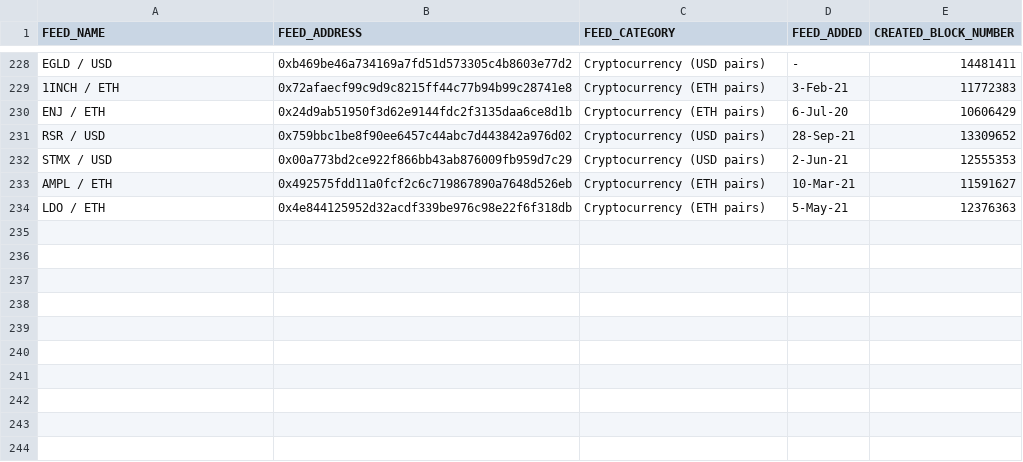
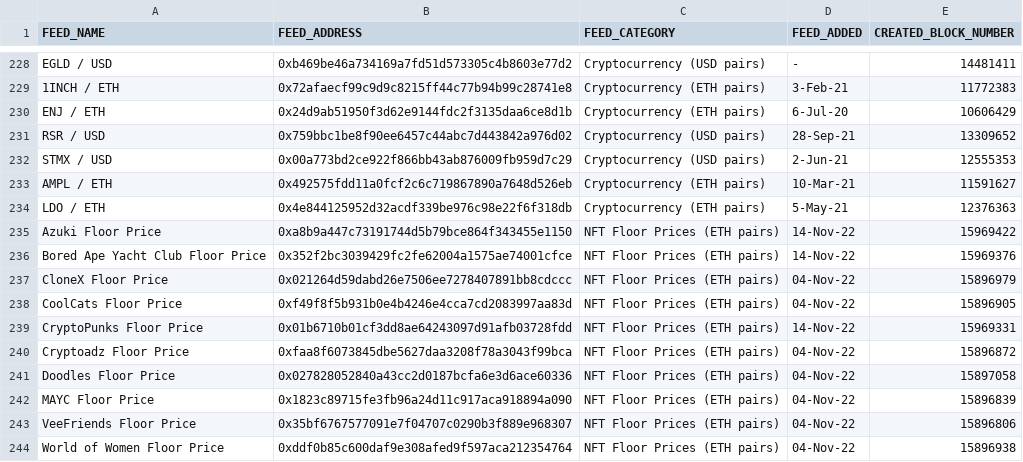
Before and after one commit to FlipsideCrypto/ethereum-models, a CSV file: data/silver__chainlink_feeds_seed.csv, drawn as a sheet; only a part is shown, gaps mark what is left out.

Commit message:
add nft floor feeds

```diff
--- a/data/silver__chainlink_feeds_seed.csv
+++ b/data/silver__chainlink_feeds_seed.csv
@@ -234 +234,11 @@ AMPL / ETH,0x492575fdd11a0fcf2c6c719867890a7648d526eb,Cryptocurrency (ETH pairs)
 LDO / ETH,0x4e844125952d32acdf339be976c98e22f6f318db,Cryptocurrency (ETH pairs),5-May-21,12376363
+Azuki Floor Price,0xa8b9a447c73191744d5b79bce864f343455e1150,NFT Floor Prices (ETH pairs),14-Nov-22,15969422
+Bored Ape Yacht Club Floor Price,0x352f2bc3039429fc2fe62004a1575ae74001cfce,NFT Floor Prices (ETH pairs),14-Nov-22,15969376
+CloneX Floor Price,0x021264d59dabd26e7506ee7278407891bb8cdccc,NFT Floor Prices (ETH pairs),04-Nov-22,15896979
+CoolCats Floor Price,0xf49f8f5b931b0e4b4246e4cca7cd2083997aa83d,NFT Floor Prices (ETH pairs),04-Nov-22,15896905
+CryptoPunks Floor Price,0x01b6710b01cf3dd8ae64243097d91afb03728fdd,NFT Floor Prices (ETH pairs),14-Nov-22,15969331
+Cryptoadz Floor Price,0xfaa8f6073845dbe5627daa3208f78a3043f99bca,NFT Floor Prices (ETH pairs),04-Nov-22,15896872
+Doodles Floor Price,0x027828052840a43cc2d0187bcfa6e3d6ace60336,NFT Floor Prices (ETH pairs),04-Nov-22,15897058
+MAYC Floor Price,0x1823c89715fe3fb96a24d11c917aca918894a090,NFT Floor Prices (ETH pairs),04-Nov-22,15896839
+VeeFriends Floor Price,0x35bf6767577091e7f04707c0290b3f889e968307,NFT Floor Prices (ETH pairs),04-Nov-22,15896806
+World of Women Floor Price,0xddf0b85c600daf9e308afed9f597aca212354764,NFT Floor Prices (ETH pairs),04-Nov-22,15896938
```
